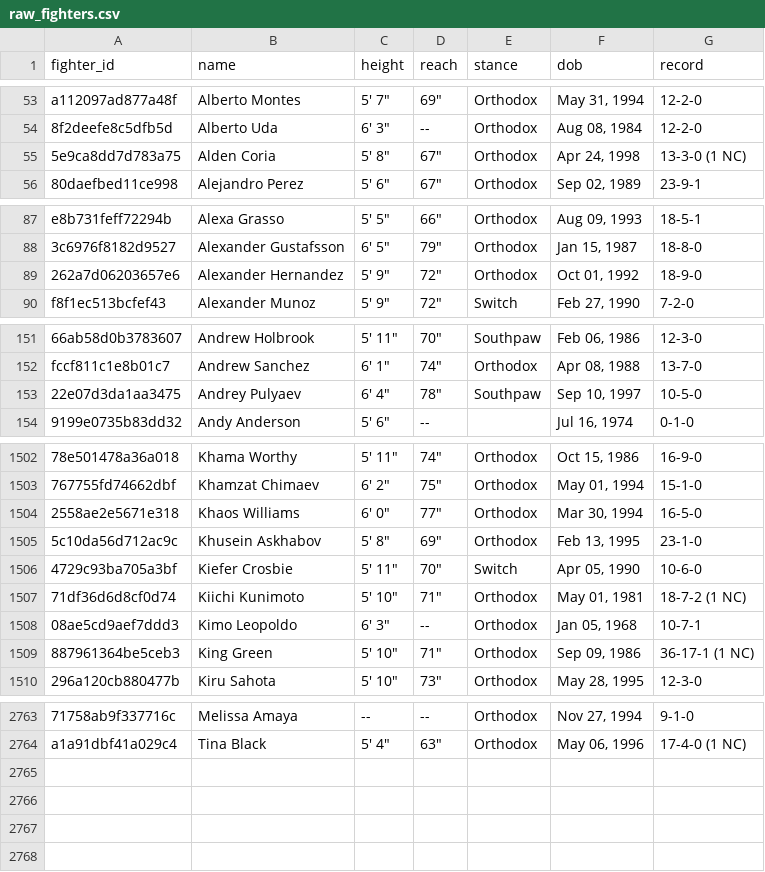
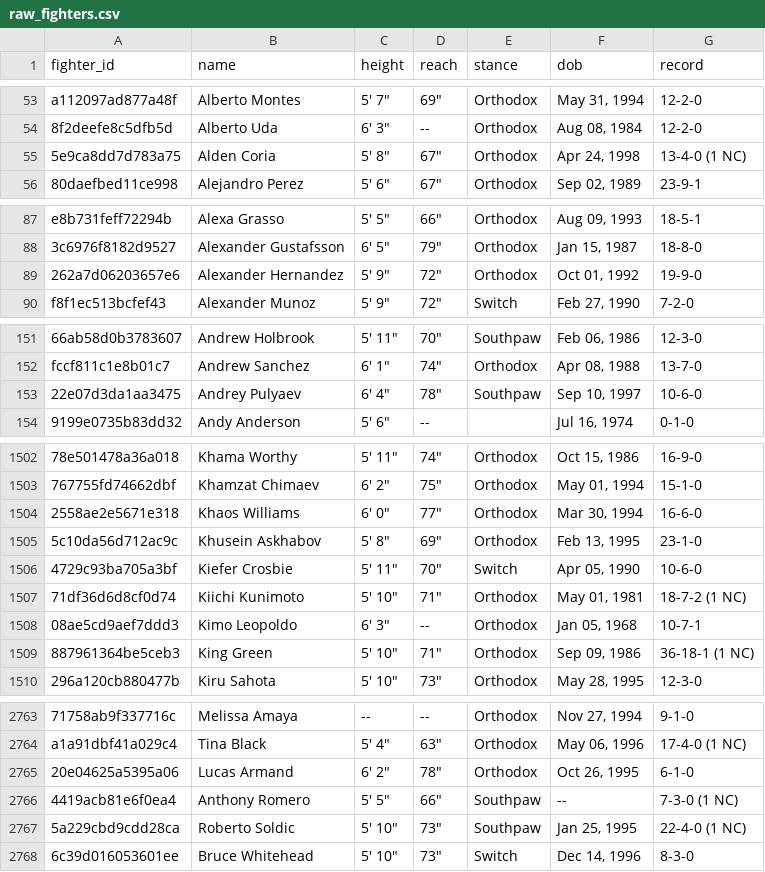
Before and after one commit to tahainahrakan/ufc-fight-outcome-prediction, a CSV file: data/raw/raw_fighters.csv, drawn as a sheet; only a part is shown, gaps mark what is left out; the diff covers the shown part only; the diff names each change by its address in the sheet, - before the commit and + after, or states it on an @@ line.

```diff
--- a/data/raw/raw_fighters.csv
+++ b/data/raw/raw_fighters.csv
-G55 (record): 13-3-0 (1 NC)
+G55 (record): 13-4-0 (1 NC)
-G89 (record): 18-9-0
+G89 (record): 19-9-0
-G153 (record): 10-5-0
+G153 (record): 10-6-0
-G1504 (record): 16-5-0
+G1504 (record): 16-6-0
-G1509 (record): 36-17-1 (1 NC)
+G1509 (record): 36-18-1 (1 NC)
+row 2765: 20e04625a5395a06 | Lucas Armand | 6' 2" | 78" | Orthodox | Oct 26, 1995 | 6-1-0
+row 2766: 4419acb81e6f0ea4 | Anthony Romero | 5' 5" | 66" | Southpaw | -- | 7-3-0 (1 NC)
+row 2767: 5a229cbd9cdd28ca | Roberto Soldic | 5' 10" | 73" | Southpaw | Jan 25, 1995 | 22-4-0 (1 NC)
+row 2768: 6c39d016053601ee | Bruce Whitehead | 5' 10" | 73" | Switch | Dec 14, 1996 | 8-3-0
```
Also changed, not shown: 19 edited cells elsewhere in this file, data/processed/fighter_snapshots.csv, data/processed/test.csv, 8 other files.
